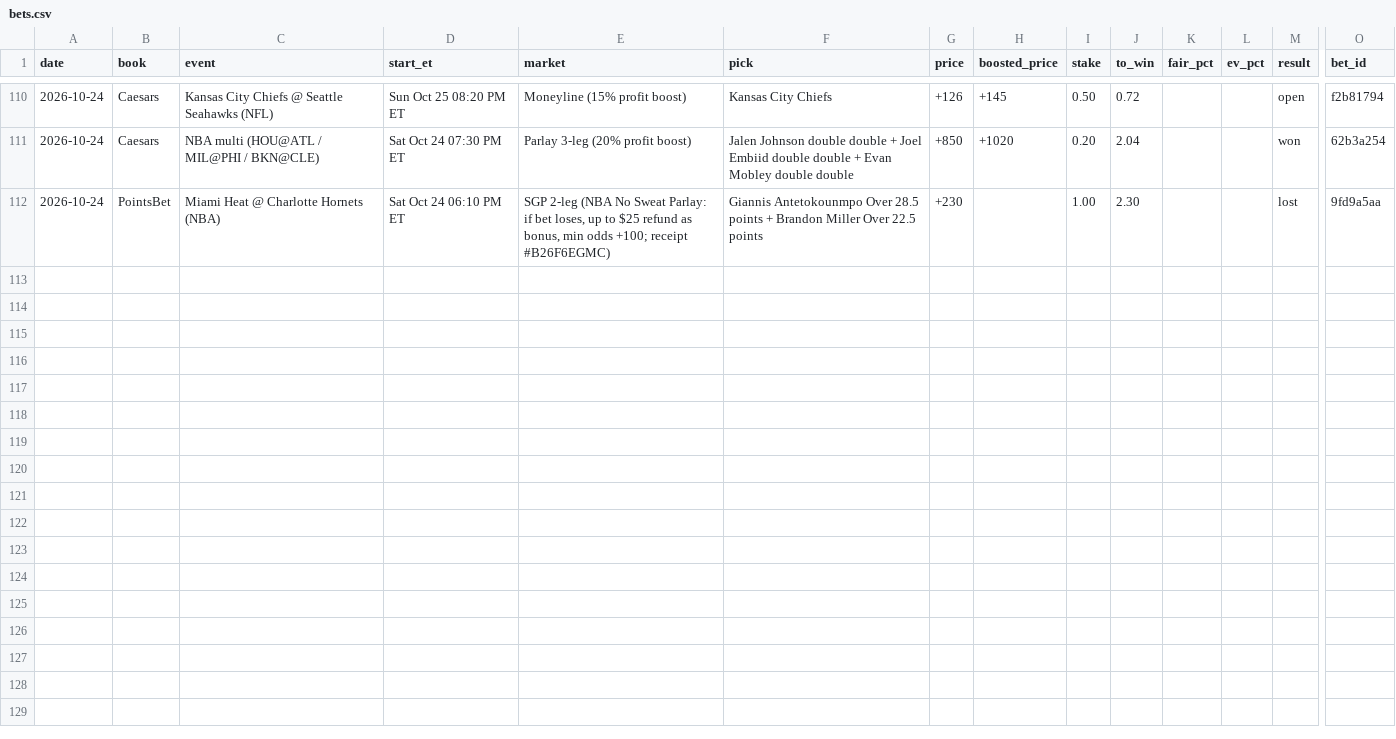
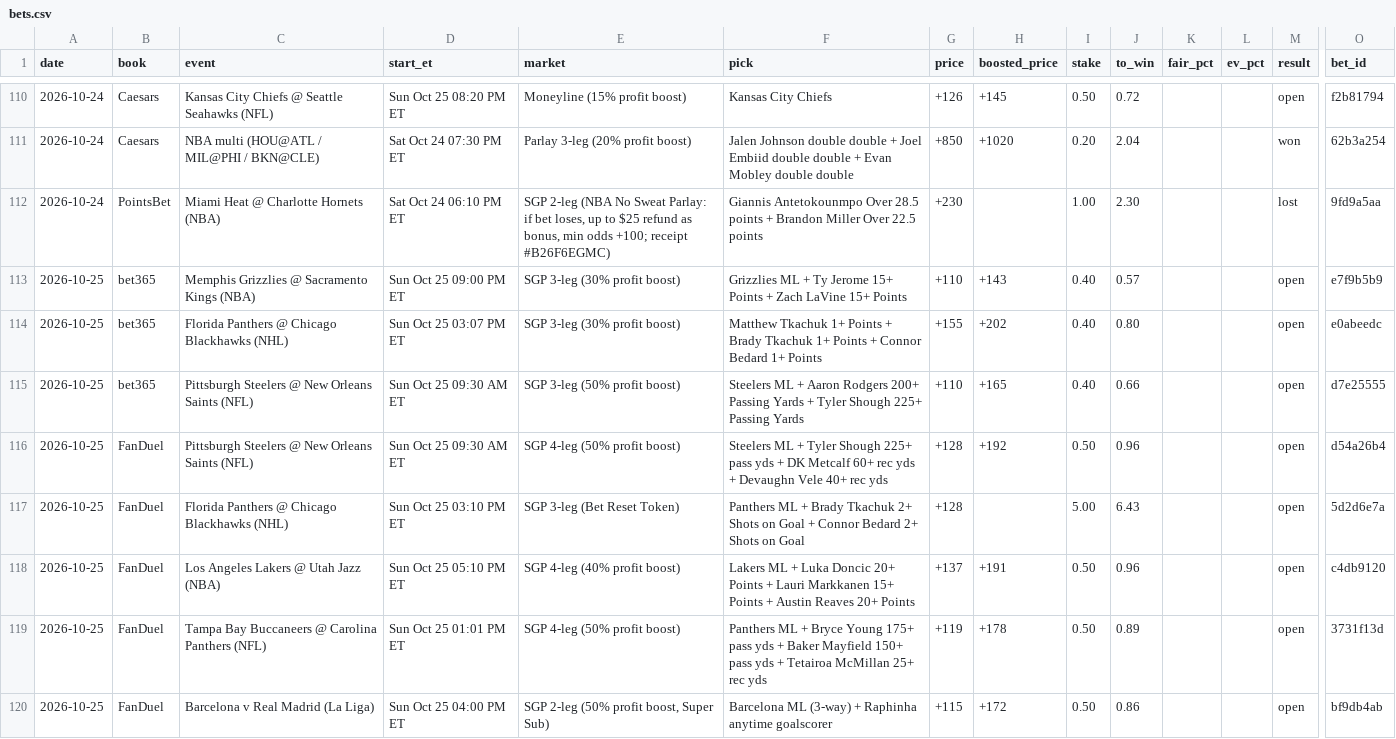
Before and after one commit to s-chuch/bet-dashboard, a CSV file: data/bets.csv, drawn as a sheet; only a part is shown, gaps mark what is left out; rows hold the shown columns only; the diff names each change by its address in the sheet, - before the commit and + after, or states it on an @@ line.

```diff
--- a/data/bets.csv
+++ b/data/bets.csv
+row 113: 2026-10-25 | bet365 | Memphis Grizzlies @ Sacramento Kings (NBA) | Sun Oct 25 09:00 PM ET | SGP 3-leg (30% profit boost) | Grizzlies ML + Ty Jerome 15+ Points + Zach LaVine 15+ Points | +110 | +143 | 0.40 | 0.57 |  |  | open | e7f9b5b9
+row 114: 2026-10-25 | bet365 | Florida Panthers @ Chicago Blackhawks (NHL) | Sun Oct 25 03:07 PM ET | SGP 3-leg (30% profit boost) | Matthew Tkachuk 1+ Points + Brady Tkachuk 1+ Points + Connor Bedard 1+ Points | +155 | +202 | 0.40 | 0.80 |  |  | open | e0abeedc
+row 115: 2026-10-25 | bet365 | Pittsburgh Steelers @ New Orleans Saints (NFL) | Sun Oct 25 09:30 AM ET | SGP 3-leg (50% profit boost) | Steelers ML + Aaron Rodgers 200+ Passing Yards + Tyler Shough 225+ Passing Yards | +110 | +165 | 0.40 | 0.66 |  |  | open | d7e25555
+row 116: 2026-10-25 | FanDuel | Pittsburgh Steelers @ New Orleans Saints (NFL) | Sun Oct 25 09:30 AM ET | SGP 4-leg (50% profit boost) | Steelers ML + Tyler Shough 225+ pass yds + DK Metcalf 60+ rec yds + Devaughn Vele 40+ rec yds | +128 | +192 | 0.50 | 0.96 |  |  | open | d54a26b4
+row 117: 2026-10-25 | FanDuel | Florida Panthers @ Chicago Blackhawks (NHL) | Sun Oct 25 03:10 PM ET | SGP 3-leg (Bet Reset Token) | Panthers ML + Brady Tkachuk 2+ Shots on Goal + Connor Bedard 2+ Shots on Goal | +128 |  | 5.00 | 6.43 |  |  | open | 5d2d6e7a
+row 118: 2026-10-25 | FanDuel | Los Angeles Lakers @ Utah Jazz (NBA) | Sun Oct 25 05:10 PM ET | SGP 4-leg (40% profit boost) | Lakers ML + Luka Doncic 20+ Points + Lauri Markkanen 15+ Points + Austin Reaves 20+ Points | +137 | +191 | 0.50 | 0.96 |  |  | open | c4db9120
+row 119: 2026-10-25 | FanDuel | Tampa Bay Buccaneers @ Carolina Panthers (NFL) | Sun Oct 25 01:01 PM ET | SGP 4-leg (50% profit boost) | Panthers ML + Bryce Young 175+ pass yds + Baker Mayfield 150+ pass yds + Tetairoa McMillan 25+ rec yds | +119 | +178 | 0.50 | 0.89 |  |  | open | 3731f13d
+row 120: 2026-10-25 | FanDuel | Barcelona v Real Madrid (La Liga) | Sun Oct 25 04:00 PM ET | SGP 2-leg (50% profit boost, Super Sub) | Barcelona ML (3-way) + Raphinha anytime goalscorer | +115 | +172 | 0.50 | 0.86 |  |  | open | bf9db4ab
```
Also changed, not shown: data/balances.csv, data/clv.csv, 1 other file.
